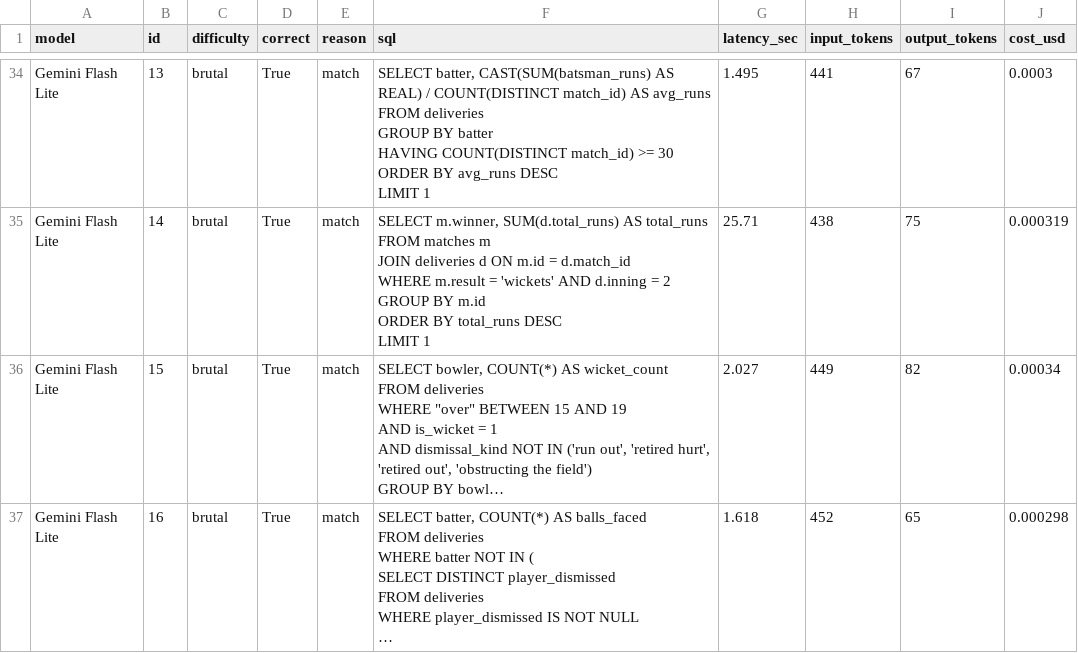
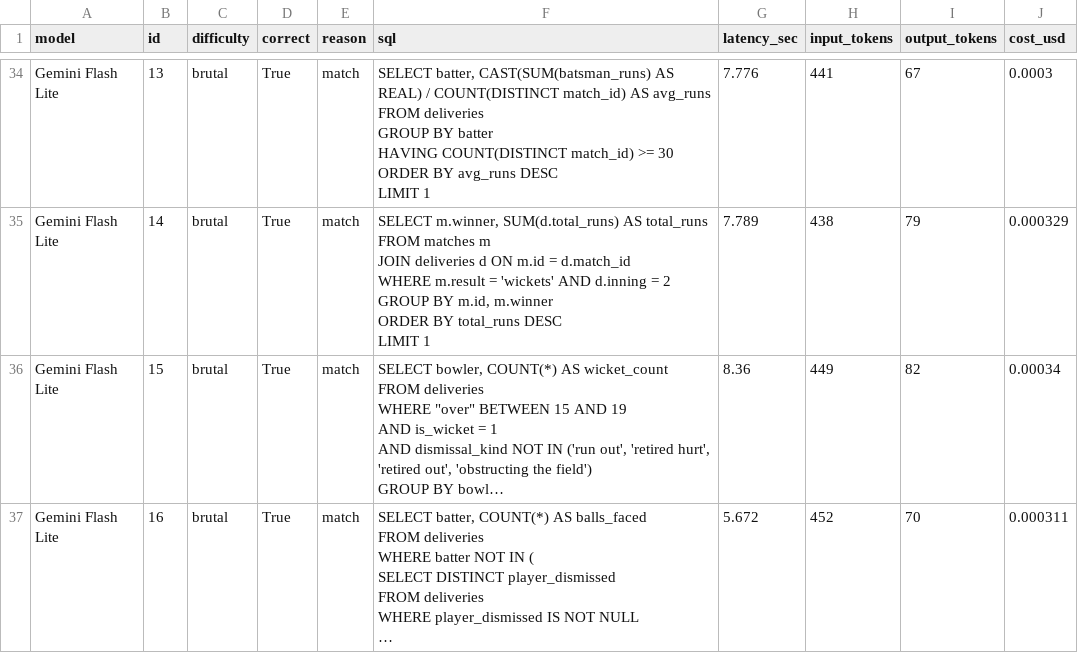
Before and after one commit to AnkitRaj9/LLM-Custom-Eval, a CSV file: eval_results.csv, drawn as a sheet; only a part is shown, gaps mark what is left out; long unchanged cells end in …; ↵ is a line break in a cell; the diff covers the shown part only; the diff names each change by its address in the sheet, - before the commit and + after, or states it on an @@ line.

Commit message:
update: refresh eval_results with latency and cost metrics

```diff
--- a/eval_results.csv
+++ b/eval_results.csv
-G34 (latency_sec): 1.495
+G34 (latency_sec): 7.776
-F35 (sql): …GROUP BY m.id ↵ ORDER BY…
+F35 (sql): …GROUP BY m.id, m.winner ↵ ORDER BY…
-G35 (latency_sec): 25.71
+G35 (latency_sec): 7.789
-I35 (output_tokens): 75
+I35 (output_tokens): 79
-J35 (cost_usd): 0.000319
+J35 (cost_usd): 0.000329
-G36 (latency_sec): 2.027
+G36 (latency_sec): 8.36
-G37 (latency_sec): 1.618
+G37 (latency_sec): 5.672
-I37 (output_tokens): 65
+I37 (output_tokens): 70
-J37 (cost_usd): 0.000298
+J37 (cost_usd): 0.000311
```
Also changed, not shown: 134 edited cells elsewhere in this file.
